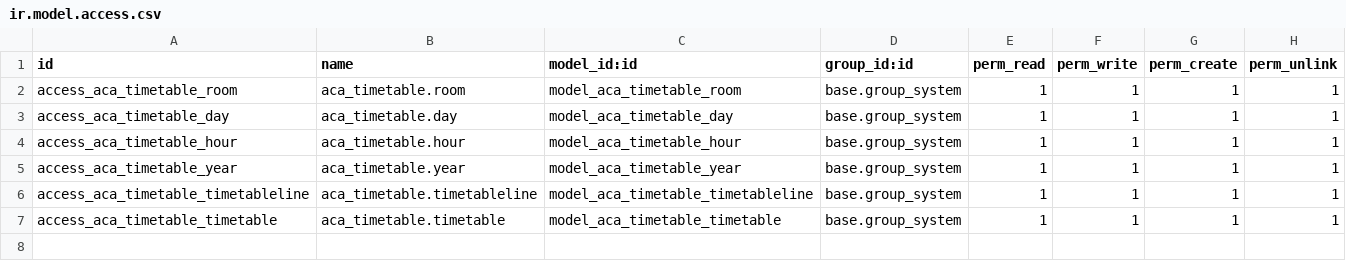
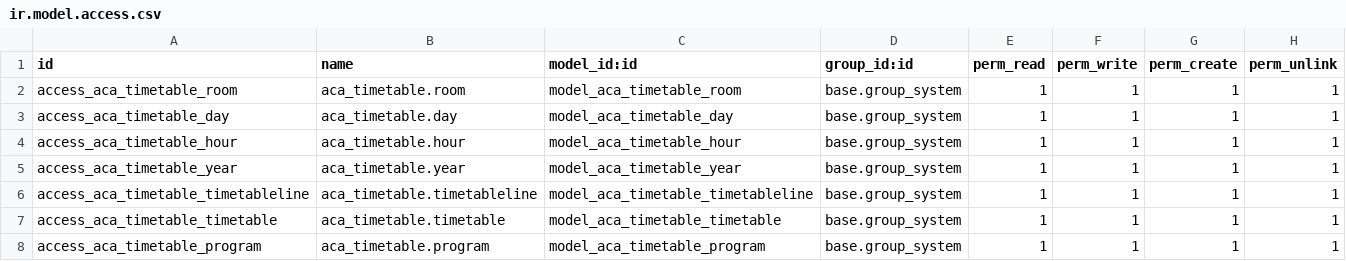
Before and after one commit to yajuve/aca-timetable, a CSV file: security/ir.model.access.csv, drawn as a sheet; the diff names each change by its address in the sheet, - before the commit and + after, or states it on an @@ line.

Commit message:
feat: program

```diff
--- a/security/ir.model.access.csv
+++ b/security/ir.model.access.csv
+row 8: access_aca_timetable_program | aca_timetable.program | model_aca_timetable_program | base.group_system | 1 | 1 | 1 | 1
```
Also changed, not shown: 7 other files.
